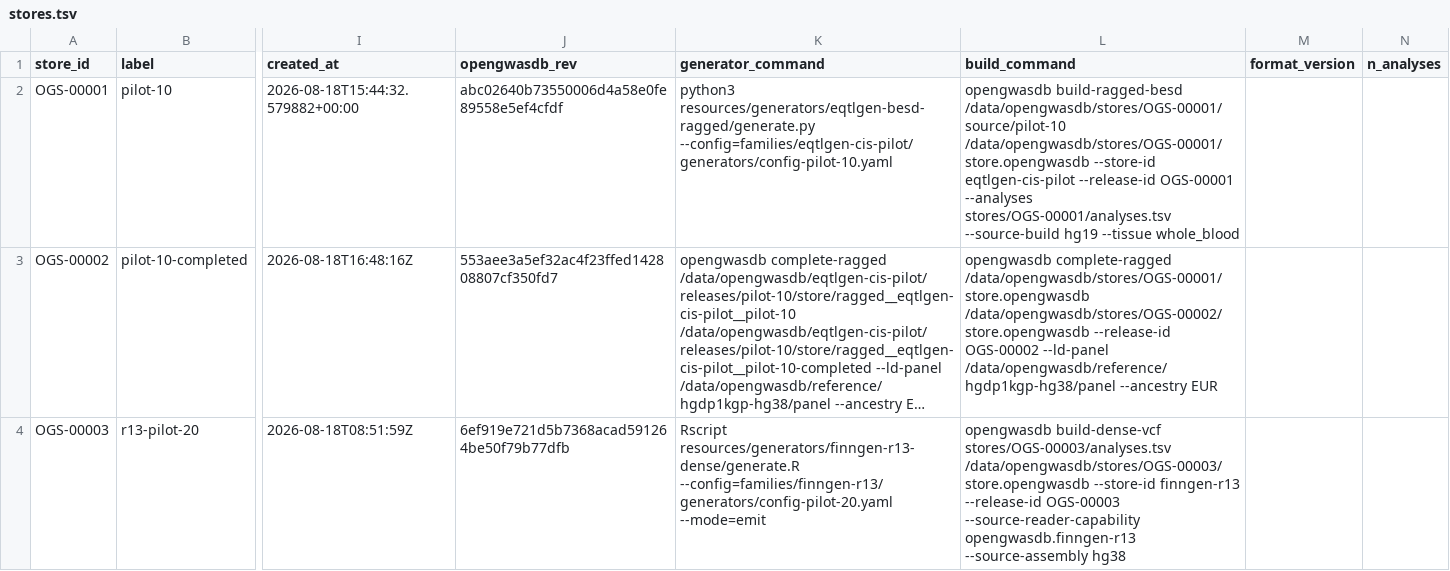
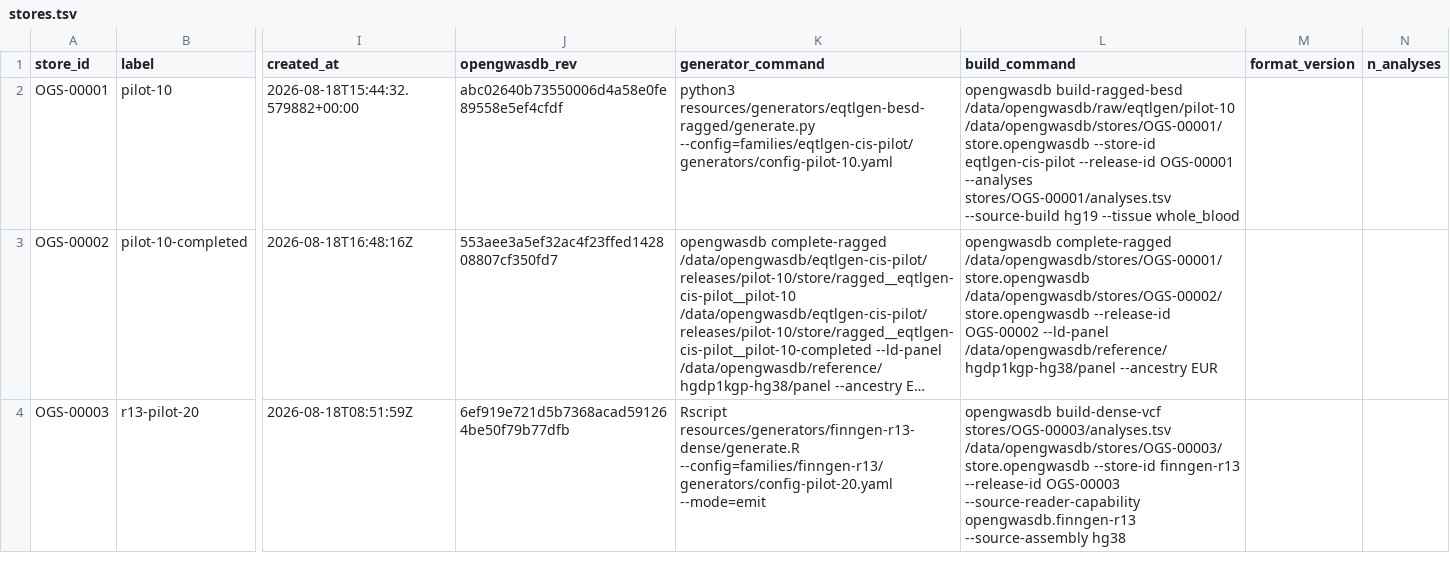
Before and after one commit to opengwas/opengwasdb-stores, a TSV file: stores.tsv, drawn as a sheet; only a part is shown, gaps mark what is left out; long unchanged cells end in …; the diff names each change by its address in the sheet, - before the commit and + after, or states it on an @@ line.

Commit message:
Use recorded BESD source prefix in release plans

```diff
--- a/stores.tsv
+++ b/stores.tsv
-L2 (build_command): opengwasdb build-ragged-besd /data/opengwasdb/stores/OGS-00001/source/pilot-10 /data/opengwasdb/stores/OGS-00001/store.opengwasdb --store-id…
+L2 (build_command): opengwasdb build-ragged-besd /data/opengwasdb/raw/eqtlgen/pilot-10 /data/opengwasdb/stores/OGS-00001/store.opengwasdb --store-id…
```
Also changed, not shown: 4 other files.
